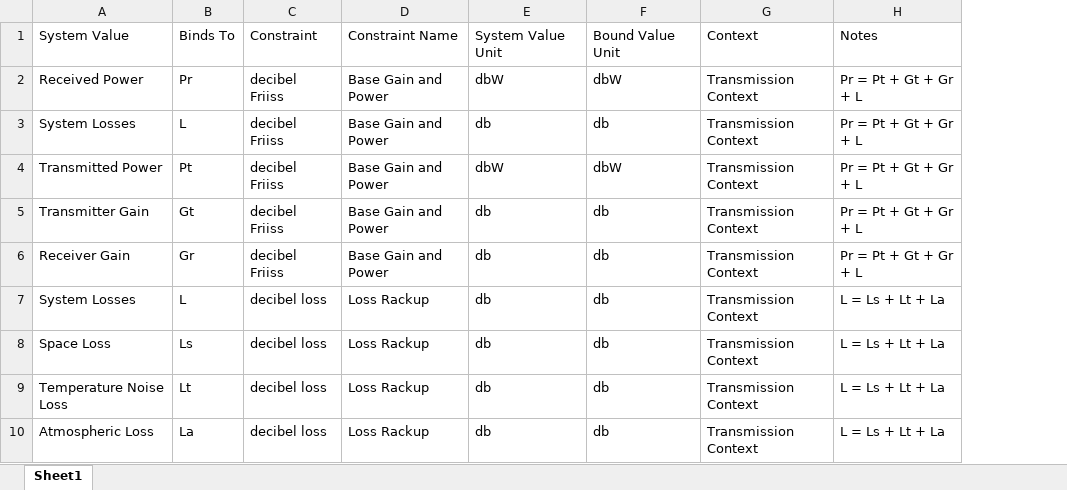
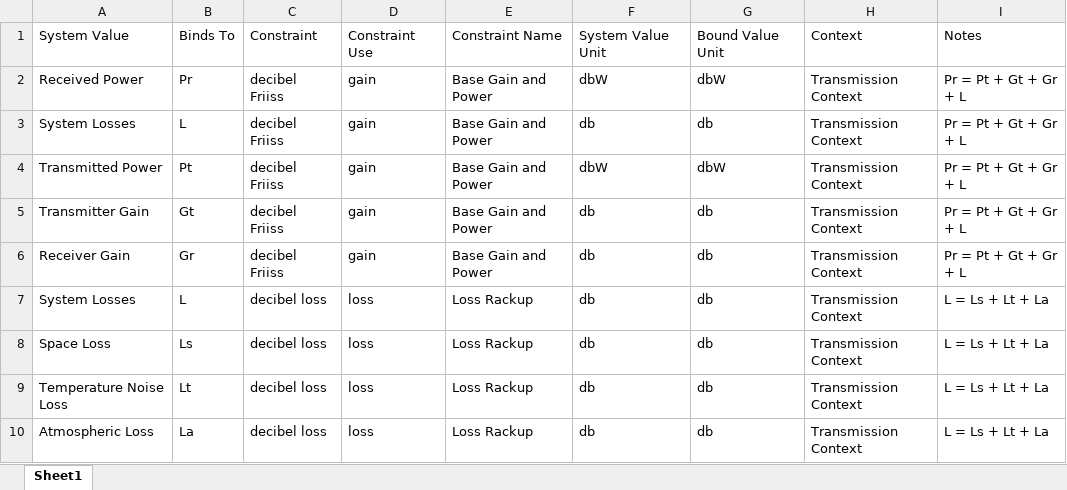
Before and after one commit to gtri/rapid-modeling-tools, an Excel workbook: data/Sample Equations.xlsx, sheet Sheet1, drawn as a sheet; values as stored, in another font and other column widths than the file's, no borders; the diff names each change by its address in the sheet, - before the commit and + after, or states it on an @@ line.

Commit message:
updated data files

```diff
--- a/data/Sample Equations.xlsx (sheet Sheet1)
+++ b/data/Sample Equations.xlsx (sheet Sheet1)
+column D, rows 1-10: Constraint Use | gain | gain | gain | gain | gain | loss | loss | loss | loss
```
Also changed, not shown: 1 other file.
